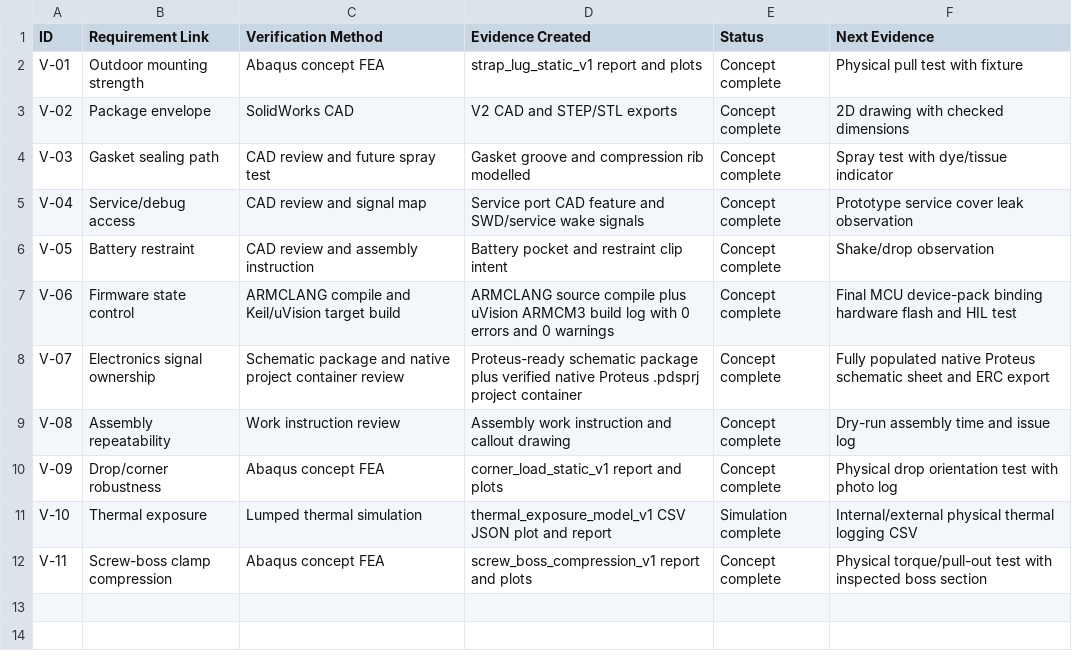
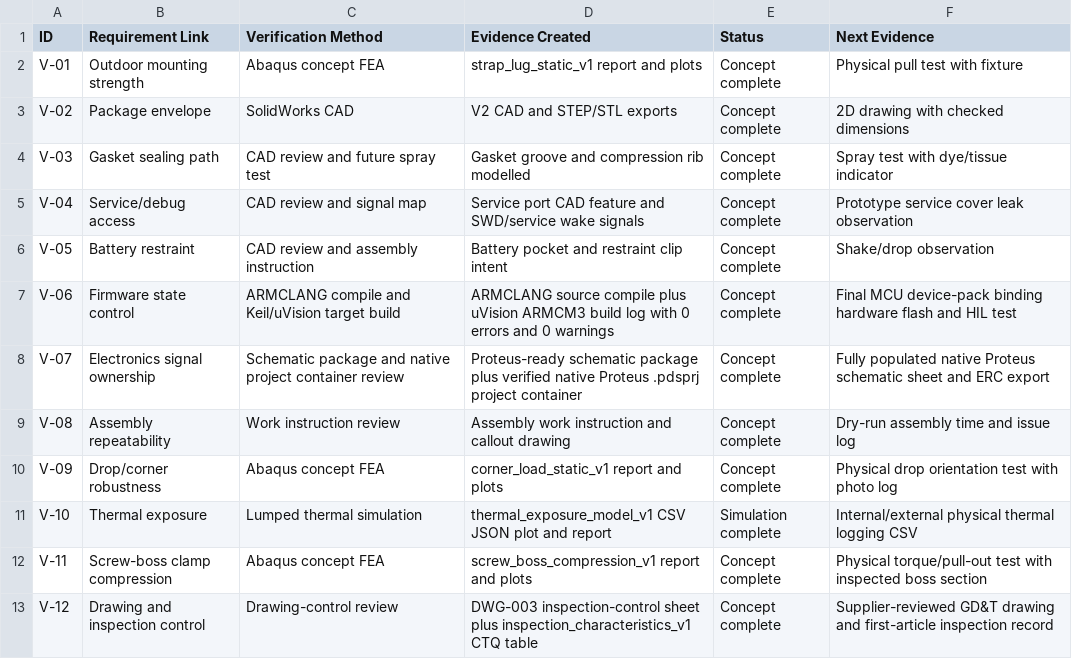
Before and after one commit to zxie588-alt/ruggedized-iot-sensor-module, a CSV file: docs/verification_validation_matrix.csv, drawn as a sheet; the diff names each change by its address in the sheet, - before the commit and + after, or states it on an @@ line.

Commit message:
Add drawing control evidence

```diff
--- a/docs/verification_validation_matrix.csv
+++ b/docs/verification_validation_matrix.csv
+row 13: V-12 | Drawing and inspection control | Drawing-control review | DWG-003 inspection-control sheet plus inspection_characteristics_v1 CTQ table | Concept complete | Supplier-reviewed GD&T drawing and first-article inspection record
```
Also changed, not shown: 8 other files.
